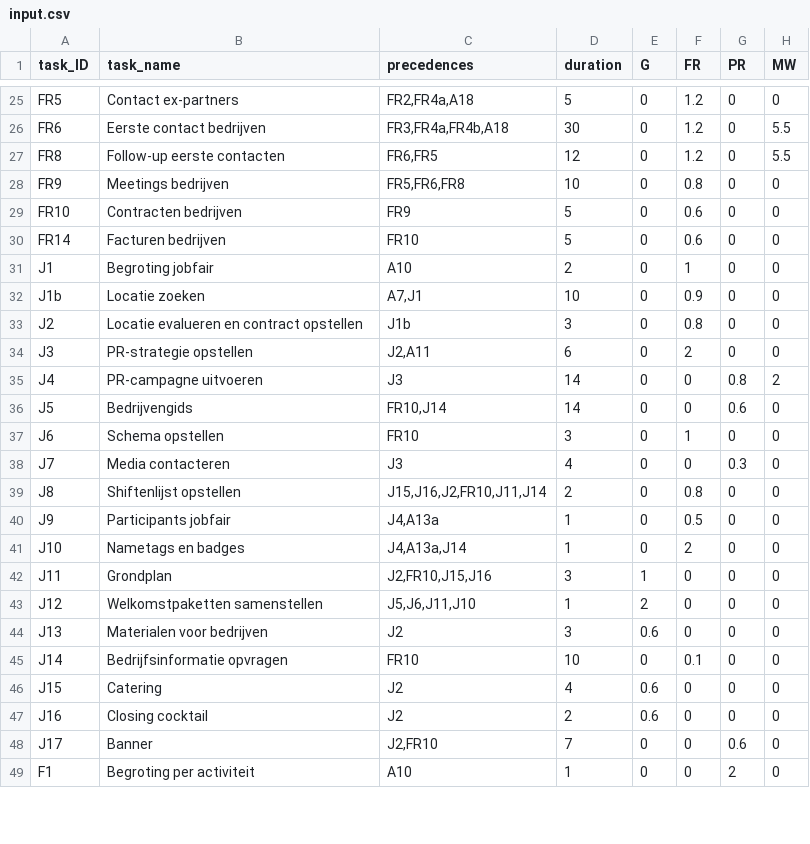
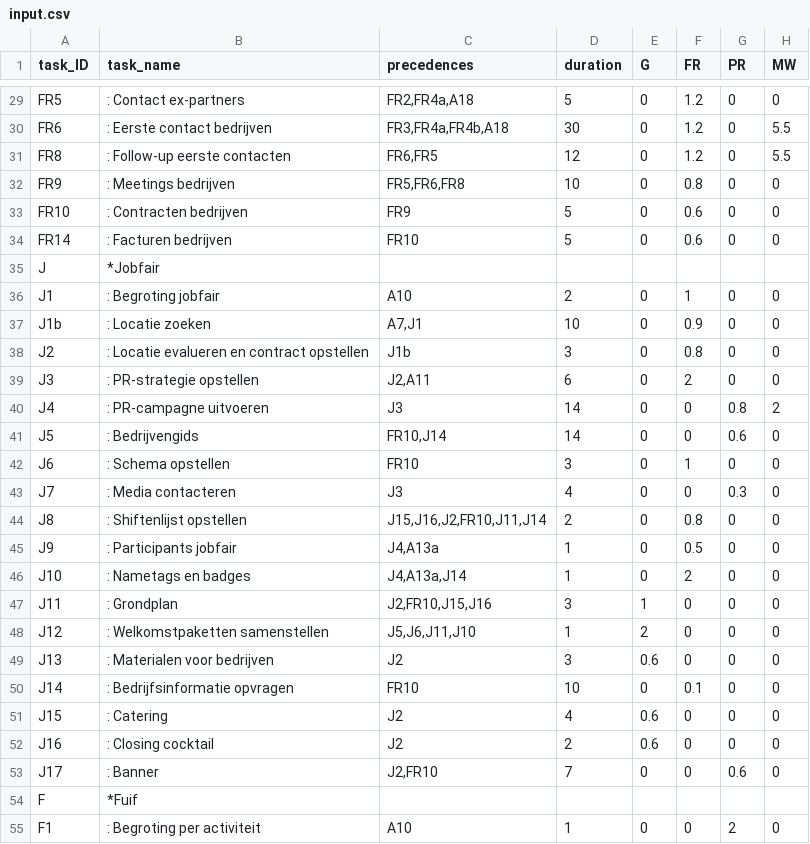
Before and after one commit to nymanjens/pycrosoft-project, a CSV file: input.csv, drawn as a sheet; only a part is shown, gaps mark what is left out; addresses are those after the commit; the diff covers the shown part only; the diff names each change by its address in the sheet, - before the commit and + after, or states it on an @@ line.

```diff
--- a/input.csv
+++ b/input.csv
-B29 (task_name): Contact ex-partners
+B29 (task_name): : Contact ex-partners
-B30 (task_name): Eerste contact bedrijven
+B30 (task_name): : Eerste contact bedrijven
-B31 (task_name): Follow-up eerste contacten
+B31 (task_name): : Follow-up eerste contacten
-B32 (task_name): Meetings bedrijven
+B32 (task_name): : Meetings bedrijven
-B33 (task_name): Contracten bedrijven
+B33 (task_name): : Contracten bedrijven
-B34 (task_name): Facturen bedrijven
+B34 (task_name): : Facturen bedrijven
+row 35: J | *Jobfair
-B36 (task_name): Begroting jobfair
+B36 (task_name): : Begroting jobfair
-B37 (task_name): Locatie zoeken
+B37 (task_name): : Locatie zoeken
-B38 (task_name): Locatie evalueren en contract opstellen
+B38 (task_name): : Locatie evalueren en contract opstellen
-B39 (task_name): PR-strategie opstellen
+B39 (task_name): : PR-strategie opstellen
-B40 (task_name): PR-campagne uitvoeren
+B40 (task_name): : PR-campagne uitvoeren
-B41 (task_name): Bedrijvengids
+B41 (task_name): : Bedrijvengids
-B42 (task_name): Schema opstellen
+B42 (task_name): : Schema opstellen
-B43 (task_name): Media contacteren
+B43 (task_name): : Media contacteren
-B44 (task_name): Shiftenlijst opstellen
+B44 (task_name): : Shiftenlijst opstellen
-B45 (task_name): Participants jobfair
+B45 (task_name): : Participants jobfair
-B46 (task_name): Nametags en badges
+B46 (task_name): : Nametags en badges
-B47 (task_name): Grondplan
+B47 (task_name): : Grondplan
-B48 (task_name): Welkomstpaketten samenstellen
+B48 (task_name): : Welkomstpaketten samenstellen
-B49 (task_name): Materialen voor bedrijven
+B49 (task_name): : Materialen voor bedrijven
-B50 (task_name): Bedrijfsinformatie opvragen
+B50 (task_name): : Bedrijfsinformatie opvragen
-B51 (task_name): Catering
+B51 (task_name): : Catering
-B52 (task_name): Closing cocktail
+B52 (task_name): : Closing cocktail
-B53 (task_name): Banner
+B53 (task_name): : Banner
+row 54: F | *Fuif
-B55 (task_name): Begroting per activiteit
+B55 (task_name): : Begroting per activiteit
```
Also changed, not shown: 4 added rows and 39 edited cells elsewhere in this file, 8 other files.
